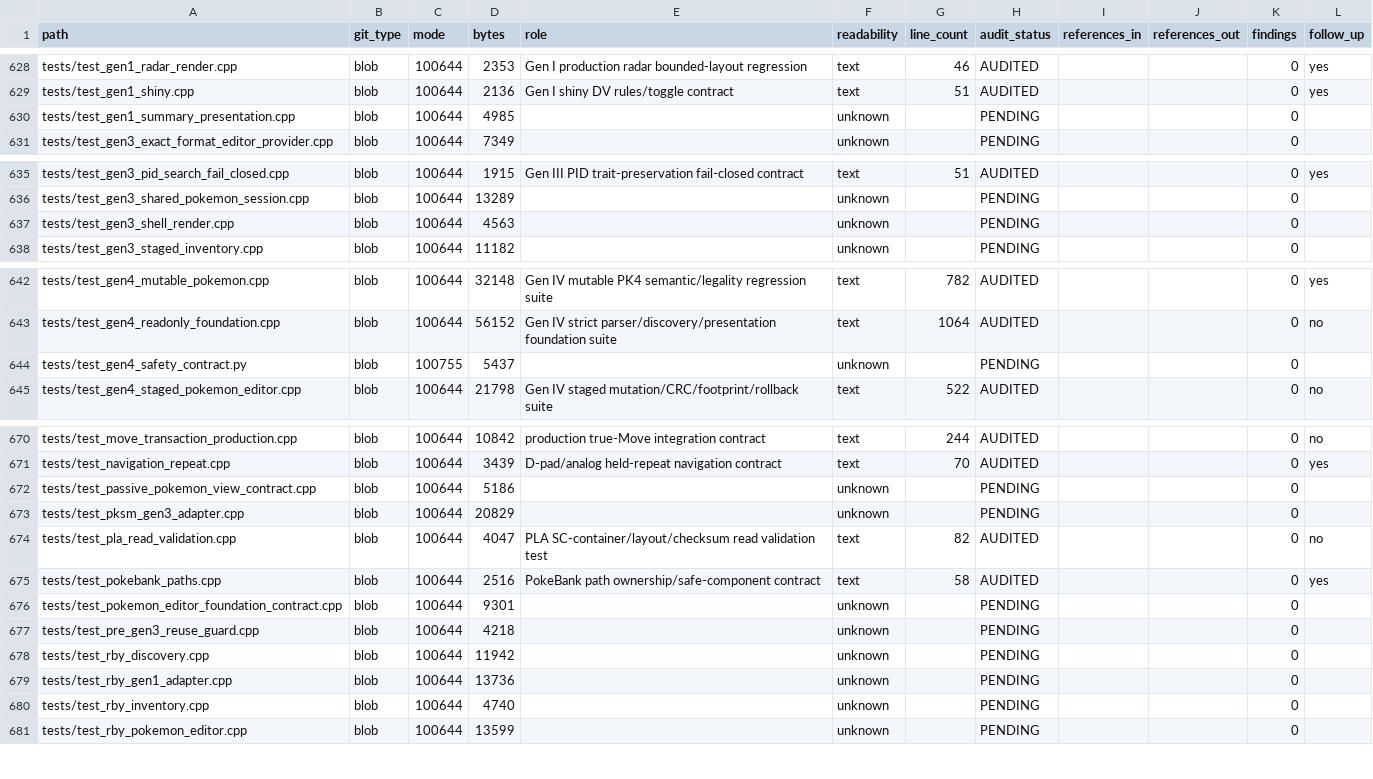
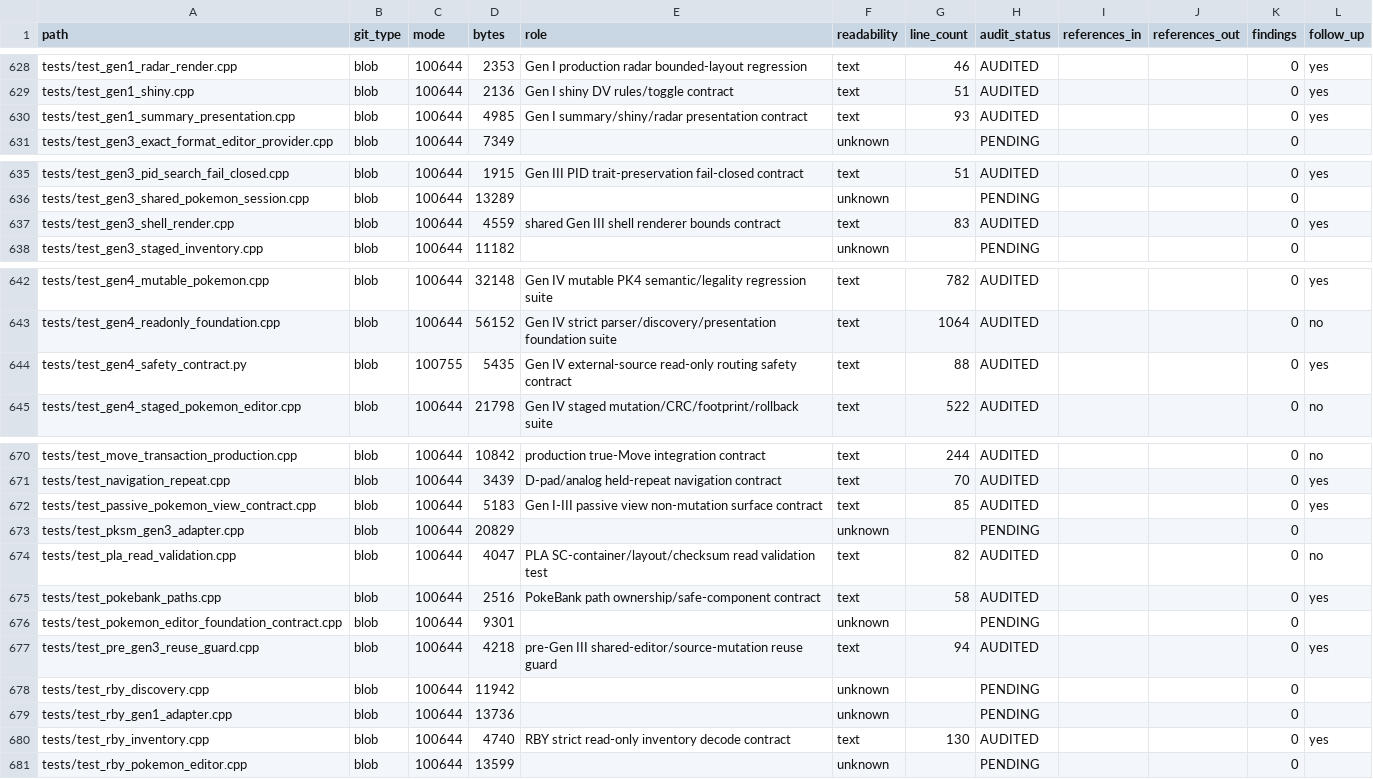
Before and after one commit to GlitchedZeus/PokeBank-NX, a TSV file: docs/FULL_REPOSITORY_AUDIT_LEDGER.tsv, drawn as a sheet; only a part is shown, gaps mark what is left out; the diff covers the shown part only.

Commit message:
audit: complete source-model safety test tranche

```diff
--- a/docs/FULL_REPOSITORY_AUDIT_LEDGER.tsv
+++ b/docs/FULL_REPOSITORY_AUDIT_LEDGER.tsv
@@ -629,3 +629,3 @@ tests/test_gen1_radar_render.cpp	blob	100644	2353	Gen I production radar bounded
 tests/test_gen1_shiny.cpp	blob	100644	2136	Gen I shiny DV rules/toggle contract	text	51	AUDITED			0	yes
-tests/test_gen1_summary_presentation.cpp	blob	100644	4985		unknown		PENDING			0	
+tests/test_gen1_summary_presentation.cpp	blob	100644	4985	Gen I summary/shiny/radar presentation contract	text	93	AUDITED			0	yes
 tests/test_gen3_exact_format_editor_provider.cpp	blob	100644	7349		unknown		PENDING			0	
@@ -636,3 +636,3 @@ tests/test_gen3_pid_search_fail_closed.cpp	blob	100644	1915	Gen III PID trait-pr
 tests/test_gen3_shared_pokemon_session.cpp	blob	100644	13289		unknown		PENDING			0	
-tests/test_gen3_shell_render.cpp	blob	100644	4563		unknown		PENDING			0	
+tests/test_gen3_shell_render.cpp	blob	100644	4559	shared Gen III shell renderer bounds contract	text	83	AUDITED			0	yes
 tests/test_gen3_staged_inventory.cpp	blob	100644	11182		unknown		PENDING			0	
@@ -643,3 +643,3 @@ tests/test_gen4_mutable_pokemon.cpp	blob	100644	32148	Gen IV mutable PK4 semanti
 tests/test_gen4_readonly_foundation.cpp	blob	100644	56152	Gen IV strict parser/discovery/presentation foundation suite	text	1064	AUDITED			0	no
-tests/test_gen4_safety_contract.py	blob	100755	5437		unknown		PENDING			0	
+tests/test_gen4_safety_contract.py	blob	100755	5435	Gen IV external-source read-only routing safety contract	text	88	AUDITED			0	yes
 tests/test_gen4_staged_pokemon_editor.cpp	blob	100644	21798	Gen IV staged mutation/CRC/footprint/rollback suite	text	522	AUDITED			0	no
@@ -671,3 +671,3 @@ tests/test_move_transaction_production.cpp	blob	100644	10842	production true-Mov
 tests/test_navigation_repeat.cpp	blob	100644	3439	D-pad/analog held-repeat navigation contract	text	70	AUDITED			0	yes
-tests/test_passive_pokemon_view_contract.cpp	blob	100644	5186		unknown		PENDING			0	
+tests/test_passive_pokemon_view_contract.cpp	blob	100644	5183	Gen I-III passive view non-mutation surface contract	text	85	AUDITED			0	yes
 tests/test_pksm_gen3_adapter.cpp	blob	100644	20829		unknown		PENDING			0	
@@ -676,6 +676,6 @@ tests/test_pokebank_paths.cpp	blob	100644	2516	PokeBank path ownership/safe-comp
 tests/test_pokemon_editor_foundation_contract.cpp	blob	100644	9301		unknown		PENDING			0	
-tests/test_pre_gen3_reuse_guard.cpp	blob	100644	4218		unknown		PENDING			0	
+tests/test_pre_gen3_reuse_guard.cpp	blob	100644	4218	pre-Gen III shared-editor/source-mutation reuse guard	text	94	AUDITED			0	yes
 tests/test_rby_discovery.cpp	blob	100644	11942		unknown		PENDING			0	
 tests/test_rby_gen1_adapter.cpp	blob	100644	13736		unknown		PENDING			0	
-tests/test_rby_inventory.cpp	blob	100644	4740		unknown		PENDING			0	
+tests/test_rby_inventory.cpp	blob	100644	4740	RBY strict read-only inventory decode contract	text	130	AUDITED			0	yes
 tests/test_rby_pokemon_editor.cpp	blob	100644	13599		unknown		PENDING			0	
```
Also changed, not shown: 10 edited cells elsewhere in this file.
